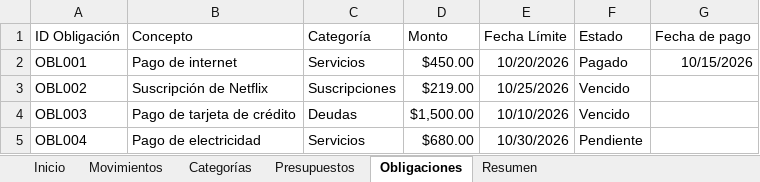
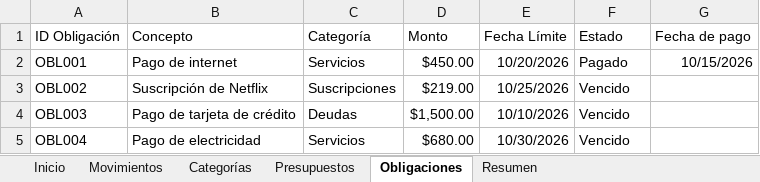
Before and after one commit to EdsonAntonioPinonGonzalez/sistema-Finanzas-Personales, an Excel workbook: excel/Sistema_Finanzas_Personales.xlsx, sheet Obligaciones, drawn as a sheet; values as stored, in another font and other column widths than the file's, no borders; table styles not drawn; the diff names each change by its address in the sheet, - before the commit and + after, or states it on an @@ line.

```diff
--- a/excel/Sistema_Finanzas_Personales.xlsx (sheet Obligaciones)
+++ b/excel/Sistema_Finanzas_Personales.xlsx (sheet Obligaciones)
-F5 (Estado): Pendiente
+F5 (Estado): Vencido
```
Also changed, not shown: sheet Presupuestos, 7 other files.
